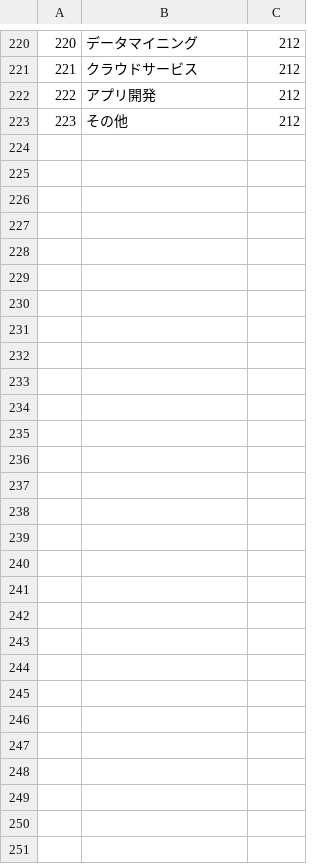
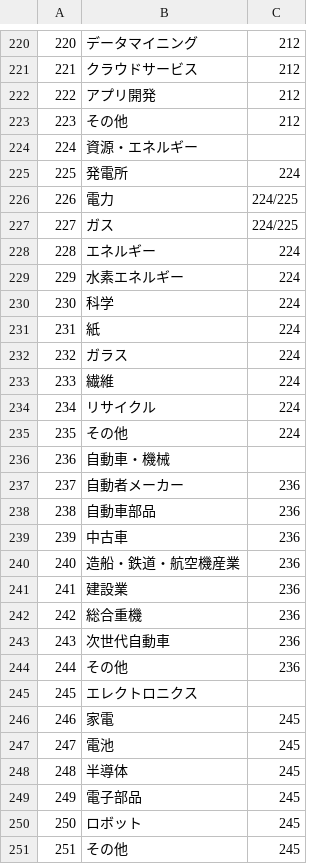
Before and after one commit to kyforprogram/ENHP, a CSV file: db/category.csv, drawn as a sheet; only a part is shown, gaps mark what is left out.

```diff
--- a/db/category.csv
+++ b/db/category.csv
@@ -223 +223,29 @@
 223,その他,212
+224,資源・エネルギー,
+225,発電所,224
+226,電力,224/225
+227,ガス,224/225
+228,エネルギー,224
+229,水素エネルギー,224
+230,科学,224
+231,紙,224
+232,ガラス,224
+233,繊維,224
+234,リサイクル,224
+235,その他,224
+236,自動車・機械,
+237,自動者メーカー,236
+238,自動車部品,236
+239,中古車,236
+240,造船・鉄道・航空機産業,236
+241,建設業,236
+242,総合重機,236
+243,次世代自動車,236
+244,その他,236
+245,エレクトロニクス,
+246,家電,245
+247,電池,245
+248,半導体,245
+249,電子部品,245
+250,ロボット,245
+251,その他,245
```
Also changed, not shown: 1 other file.
